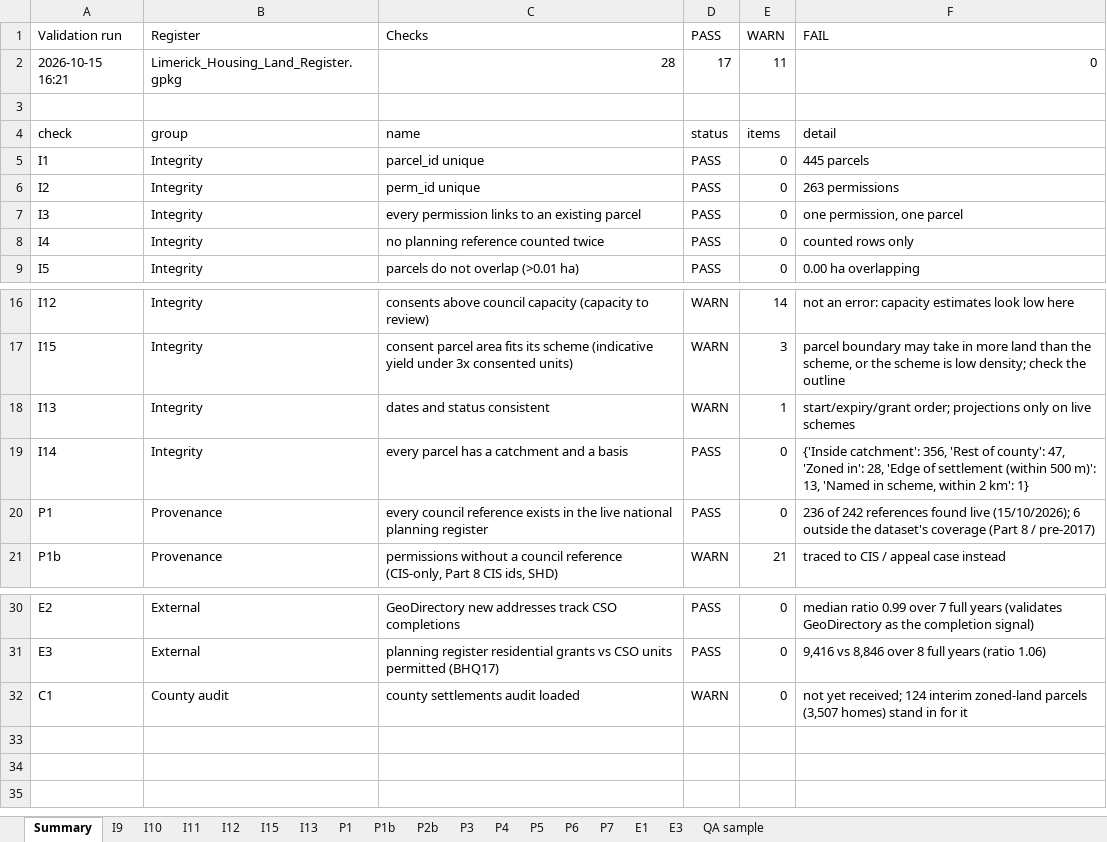
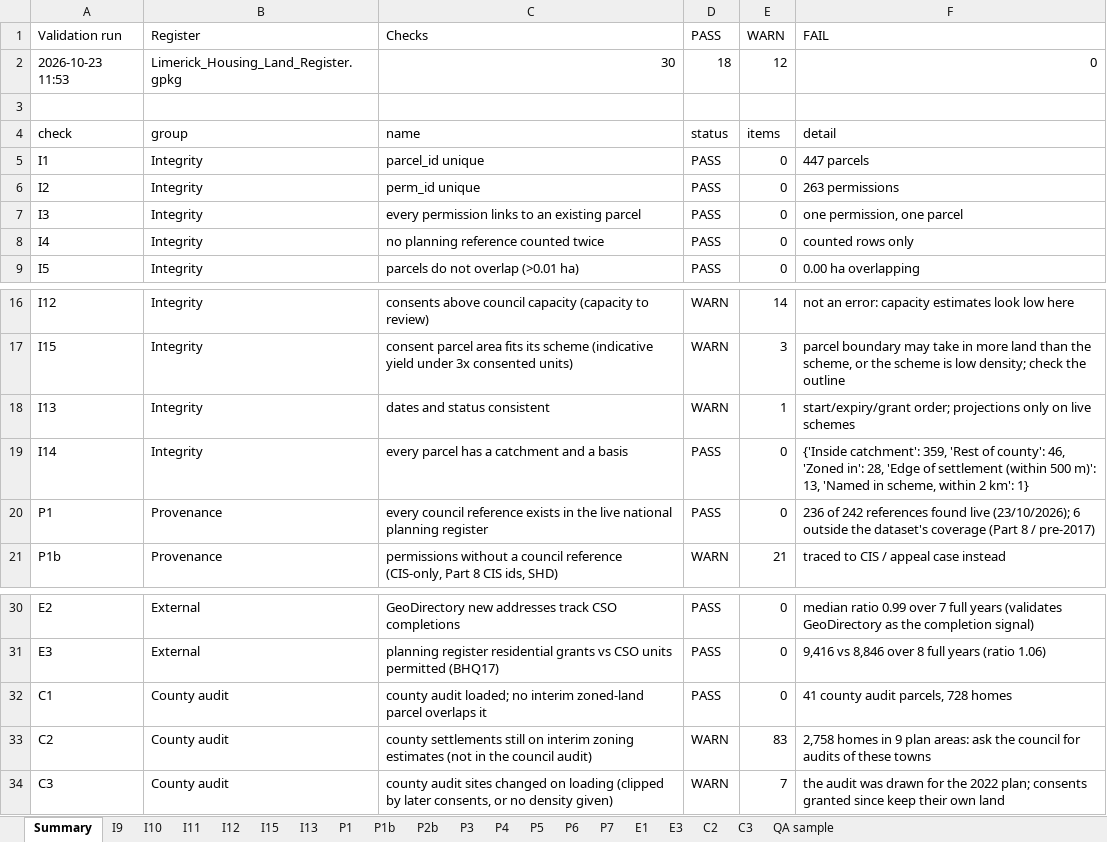
Before and after one commit to jaymes88/data, an Excel workbook: limerick_pipeline/register/Validation_Report.xlsx, sheet Summary, drawn as a sheet; only a part is shown, gaps mark what is left out; values as stored, in another font and other column widths than the file's, no borders; removed rows and columns are numbered as before the commit, all else as after; the diff names each change by its address in the sheet, - before the commit and + after, or states it on an @@ line.

```diff
--- a/limerick_pipeline/register/Validation_Report.xlsx (sheet Summary)
+++ b/limerick_pipeline/register/Validation_Report.xlsx (sheet Summary)
+sheet tab: C2
+sheet tab: C3
-row 2: 2026-10-15 16:21 | Limerick_Housing_Land_Register.gpkg | 28 | 17 | 11 | 0
+row 2: 2026-10-23 11:53 | Limerick_Housing_Land_Register.gpkg | 30 | 18 | 12 | 0
-F5 (FAIL): 445 parcels
+F5 (FAIL): 447 parcels
-F19 (FAIL): {'Inside catchment': 356, 'Rest of county': 47, 'Zoned in':…
+F19 (FAIL): {'Inside catchment': 359, 'Rest of county': 46, 'Zoned in':…
-F20 (FAIL): …found live (15/10/2026); 6 outside…
+F20 (FAIL): …found live (23/10/2026); 6 outside…
-C32 (Checks): county settlements audit loaded
+C32 (Checks): county audit loaded; no interim zoned-land parcel overlaps it
-D32 (PASS): WARN
+D32 (PASS): PASS
-F32 (FAIL): not yet received; 124 interim zoned-land parcels (3,507 homes) stand in for it
+F32 (FAIL): 41 county audit parcels, 728 homes
+row 33: C2 | County audit | county settlements still on interim zoning estimates (not in the council audit) | WARN | 83 | 2,758 homes in 9 plan areas: ask the council for audits of these towns
+row 34: C3 | County audit | county audit sites changed on loading (clipped by later consents, or no density given) | WARN | 7 | the audit was drawn for the 2022 plan; consents granted since keep their own land
```
Also changed, not shown: sheet QA sample, limerick_pipeline/register/Limerick_Housing_Land_Register.xlsx, 5 other files.
